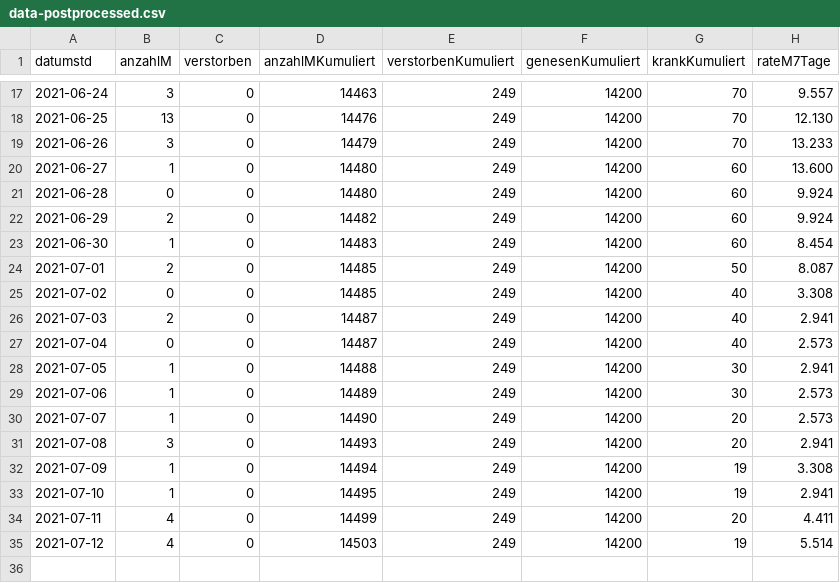
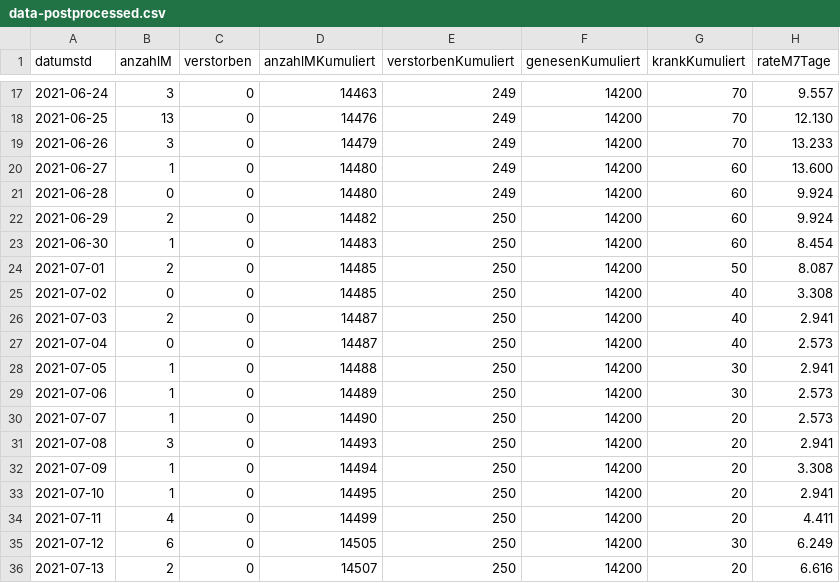
Before and after one commit to solygen/flat-covid19-oberberg, a CSV file: data-postprocessed.csv, drawn as a sheet; only a part is shown, gaps mark what is left out.

Commit message:
Flat: latest data (2021-07-14T06:02:55.750Z) {   "date": "2021-07-14T06:02:55.750Z",   "files": [     {       "name": "data-history.csv",       "deltaBytes": 1092,       "source": "https://www.lzg.nrw.de/covid19/daten/covid19_5374.csv"     },     {       "name": "data-postprocessed.csv",       "deltaBytes": 41,       "source": "https://www.lzg.nrw.de/covid19/daten/covid19_5374.csv"     },     {       "name": "data.csv",       "deltaBytes": -1,       "source": "https://www.lzg.nrw.de/covid19/daten/covid19_5374.csv"     }   ] }

```diff
--- a/data-postprocessed.csv
+++ b/data-postprocessed.csv
@@ -21,15 +21,16 @@ datumstd,anzahlM,verstorben,anzahlMKumuliert,verstorbenKumuliert,genesenKumulier
 2021-06-28,0,0,14480,249,14200,60,9.924
-2021-06-29,2,0,14482,249,14200,60,9.924
-2021-06-30,1,0,14483,249,14200,60,8.454
-2021-07-01,2,0,14485,249,14200,50,8.087
-2021-07-02,0,0,14485,249,14200,40,3.308
-2021-07-03,2,0,14487,249,14200,40,2.941
-2021-07-04,0,0,14487,249,14200,40,2.573
-2021-07-05,1,0,14488,249,14200,30,2.941
-2021-07-06,1,0,14489,249,14200,30,2.573
-2021-07-07,1,0,14490,249,14200,20,2.573
-2021-07-08,3,0,14493,249,14200,20,2.941
-2021-07-09,1,0,14494,249,14200,19,3.308
-2021-07-10,1,0,14495,249,14200,19,2.941
-2021-07-11,4,0,14499,249,14200,20,4.411
-2021-07-12,4,0,14503,249,14200,19,5.514
+2021-06-29,2,0,14482,250,14200,60,9.924
+2021-06-30,1,0,14483,250,14200,60,8.454
+2021-07-01,2,0,14485,250,14200,50,8.087
+2021-07-02,0,0,14485,250,14200,40,3.308
+2021-07-03,2,0,14487,250,14200,40,2.941
+2021-07-04,0,0,14487,250,14200,40,2.573
+2021-07-05,1,0,14488,250,14200,30,2.941
+2021-07-06,1,0,14489,250,14200,30,2.573
+2021-07-07,1,0,14490,250,14200,20,2.573
+2021-07-08,3,0,14493,250,14200,20,2.941
+2021-07-09,1,0,14494,250,14200,20,3.308
+2021-07-10,1,0,14495,250,14200,20,2.941
+2021-07-11,4,0,14499,250,14200,20,4.411
+2021-07-12,6,0,14505,250,14200,30,6.249
+2021-07-13,2,0,14507,250,14200,20,6.616
```
Also changed, not shown: data-history.csv, data.csv.
